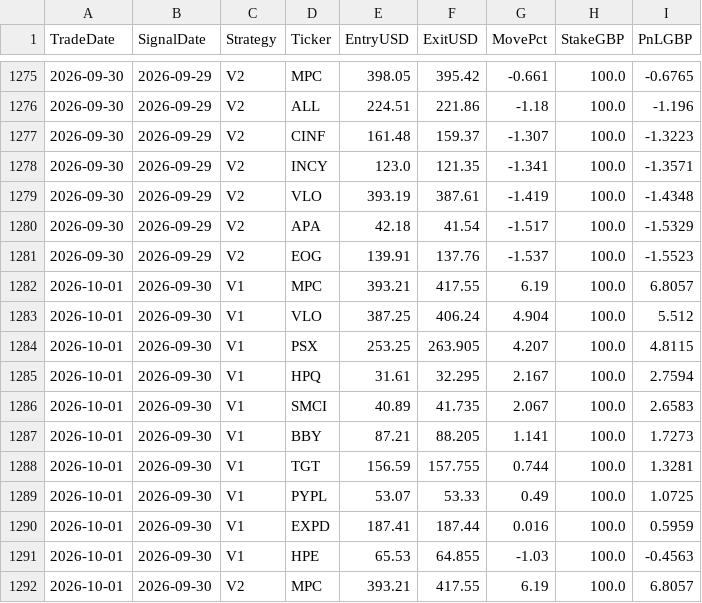
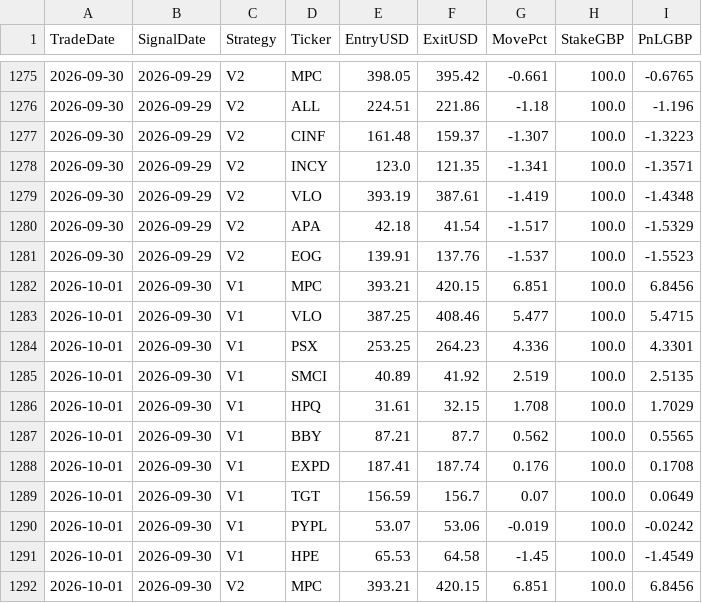
Before and after one commit to MrinalBhargava/sp500-dashboard, a CSV file: positions_pnl.csv, drawn as a sheet; only a part is shown, gaps mark what is left out; the diff covers the shown part only.

```diff
--- a/positions_pnl.csv
+++ b/positions_pnl.csv
@@ -1281,12 +1281,12 @@ TradeDate,SignalDate,Strategy,Ticker,EntryUSD,ExitUSD,MovePct,StakeGBP,PnLGBP
 2026-09-30,2026-09-29,V2,EOG,139.91,137.76,-1.537,100.0,-1.5523
-2026-10-01,2026-09-30,V1,MPC,393.21,417.55,6.19,100.0,6.8057
-2026-10-01,2026-09-30,V1,VLO,387.25,406.24,4.904,100.0,5.512
-2026-10-01,2026-09-30,V1,PSX,253.25,263.905,4.207,100.0,4.8115
-2026-10-01,2026-09-30,V1,HPQ,31.61,32.295,2.167,100.0,2.7594
-2026-10-01,2026-09-30,V1,SMCI,40.89,41.735,2.067,100.0,2.6583
-2026-10-01,2026-09-30,V1,BBY,87.21,88.205,1.141,100.0,1.7273
-2026-10-01,2026-09-30,V1,TGT,156.59,157.755,0.744,100.0,1.3281
-2026-10-01,2026-09-30,V1,PYPL,53.07,53.33,0.49,100.0,1.0725
-2026-10-01,2026-09-30,V1,EXPD,187.41,187.44,0.016,100.0,0.5959
-2026-10-01,2026-09-30,V1,HPE,65.53,64.855,-1.03,100.0,-0.4563
-2026-10-01,2026-09-30,V2,MPC,393.21,417.55,6.19,100.0,6.8057
+2026-10-01,2026-09-30,V1,MPC,393.21,420.15,6.851,100.0,6.8456
+2026-10-01,2026-09-30,V1,VLO,387.25,408.46,5.477,100.0,5.4715
+2026-10-01,2026-09-30,V1,PSX,253.25,264.23,4.336,100.0,4.3301
+2026-10-01,2026-09-30,V1,SMCI,40.89,41.92,2.519,100.0,2.5135
+2026-10-01,2026-09-30,V1,HPQ,31.61,32.15,1.708,100.0,1.7029
+2026-10-01,2026-09-30,V1,BBY,87.21,87.7,0.562,100.0,0.5565
+2026-10-01,2026-09-30,V1,EXPD,187.41,187.74,0.176,100.0,0.1708
+2026-10-01,2026-09-30,V1,TGT,156.59,156.7,0.07,100.0,0.0649
+2026-10-01,2026-09-30,V1,PYPL,53.07,53.06,-0.019,100.0,-0.0242
+2026-10-01,2026-09-30,V1,HPE,65.53,64.58,-1.45,100.0,-1.4549
+2026-10-01,2026-09-30,V2,MPC,393.21,420.15,6.851,100.0,6.8456
```
Also changed, not shown: 30 edited cells elsewhere in this file, daily_pnl.csv.
